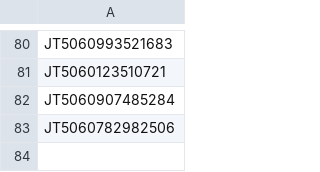
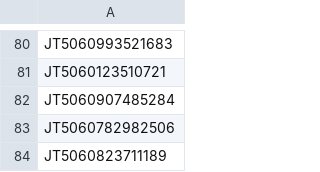
Before and after one commit to gnosis-xian/identify_express_via_waybillno, a CSV file: data_set/jtexpress.csv, drawn as a sheet; only a part is shown, gaps mark what is left out; the diff names each change by its address in the sheet, - before the commit and + after, or states it on an @@ line.

```diff
--- a/data_set/jtexpress.csv
+++ b/data_set/jtexpress.csv
+row 84: JT5060823711189
```
Also changed, not shown: data_set/huitongkuaidi.csv, data_set/shentong.csv, 3 other files.
